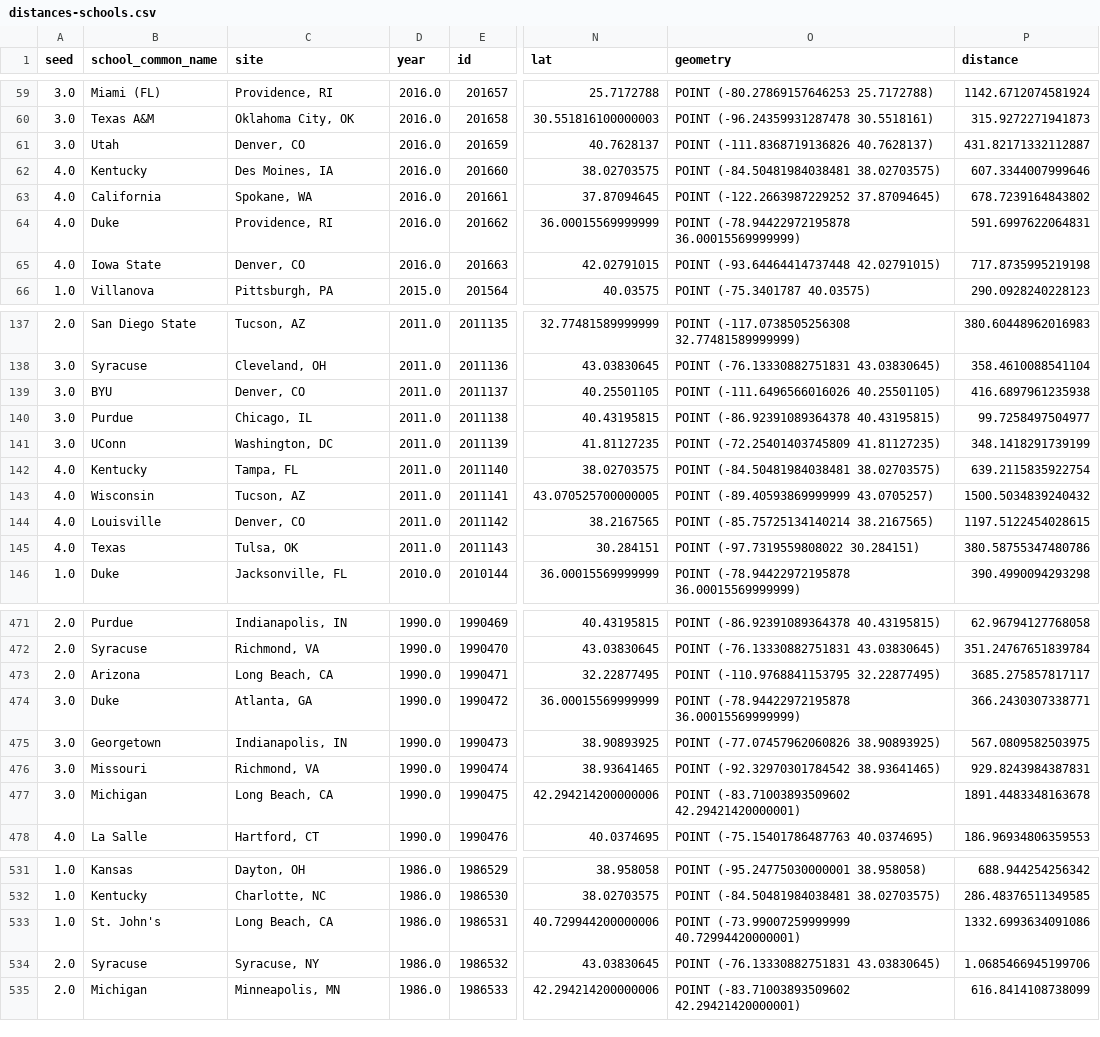
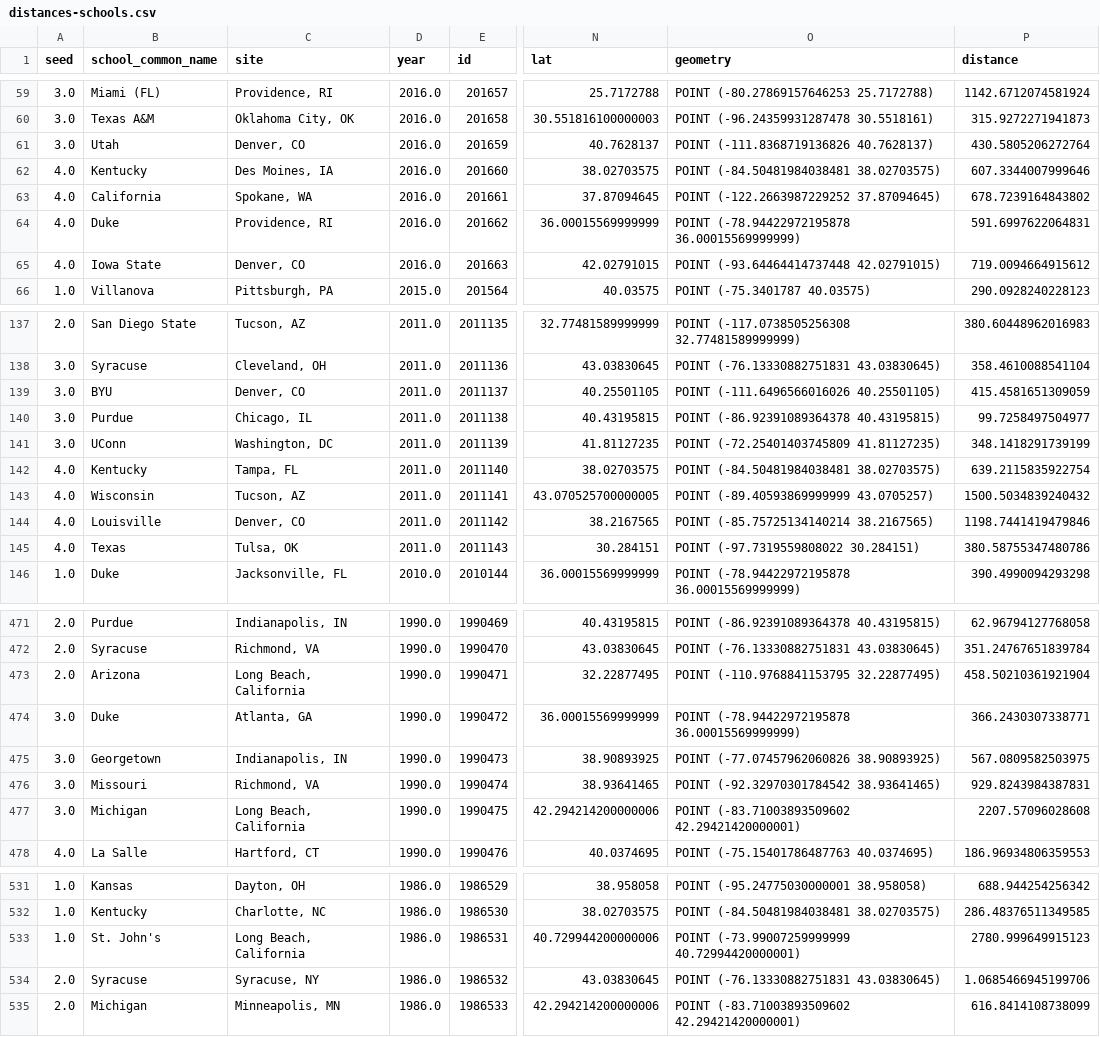
Before and after one commit to laurenoldham1202/final-project, a CSV file: data/cleaned/distances-schools.csv, drawn as a sheet; only a part is shown, gaps mark what is left out; the diff covers the shown part only; the diff names each change by its address in the sheet, - before the commit and + after, or states it on an @@ line.

```diff
--- a/data/cleaned/distances-schools.csv
+++ b/data/cleaned/distances-schools.csv
-P61 (distance): 431.82171332112887
+P61 (distance): 430.5805206272764
-P65 (distance): 717.8735995219198
+P65 (distance): 719.0094664915612
-P139 (distance): 416.6897961235938
+P139 (distance): 415.4581651309059
-P144 (distance): 1197.5122454028615
+P144 (distance): 1198.7441419479846
-C473 (site): Long Beach, CA
+C473 (site): Long Beach, California
-P473 (distance): 3685.275857817117
+P473 (distance): 458.50210361921904
-C477 (site): Long Beach, CA
+C477 (site): Long Beach, California
-P477 (distance): 1891.4483348163678
+P477 (distance): 2207.57096028608
-C533 (site): Long Beach, CA
+C533 (site): Long Beach, California
-P533 (distance): 1332.6993634091086
+P533 (distance): 2780.999649915123
```
Also changed, not shown: 8 edited cells elsewhere in this file, data/cleaned/geocoded_results.csv, data/cleaned/test-default-wtAvg.csv, 6 other files.
